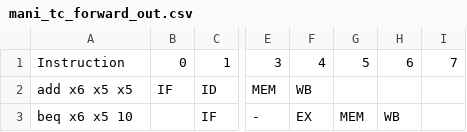
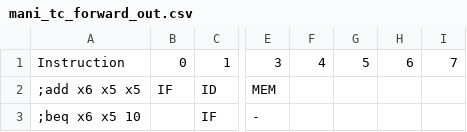
Before and after one commit to ShogunYash/OlympusPipeliner, a CSV file: outputfiles/mani_tc_forward_out.csv, drawn as a sheet; only a part is shown, gaps mark what is left out; the diff names each change by its address in the sheet, - before the commit and + after, or states it on an @@ line.

```diff
--- a/outputfiles/mani_tc_forward_out.csv
+++ b/outputfiles/mani_tc_forward_out.csv
-A2: add x6 x5 x5
+A2: ;add x6 x5 x5
-F2: WB
+F2: (empty)
-A3: beq x6 x5 10
+A3: ;beq x6 x5 10
-F3: EX
+F3: (empty)
-G3: MEM
+G3: (empty)
-H3: WB
+H3: (empty)
```
Also changed, not shown: 23 other files.
